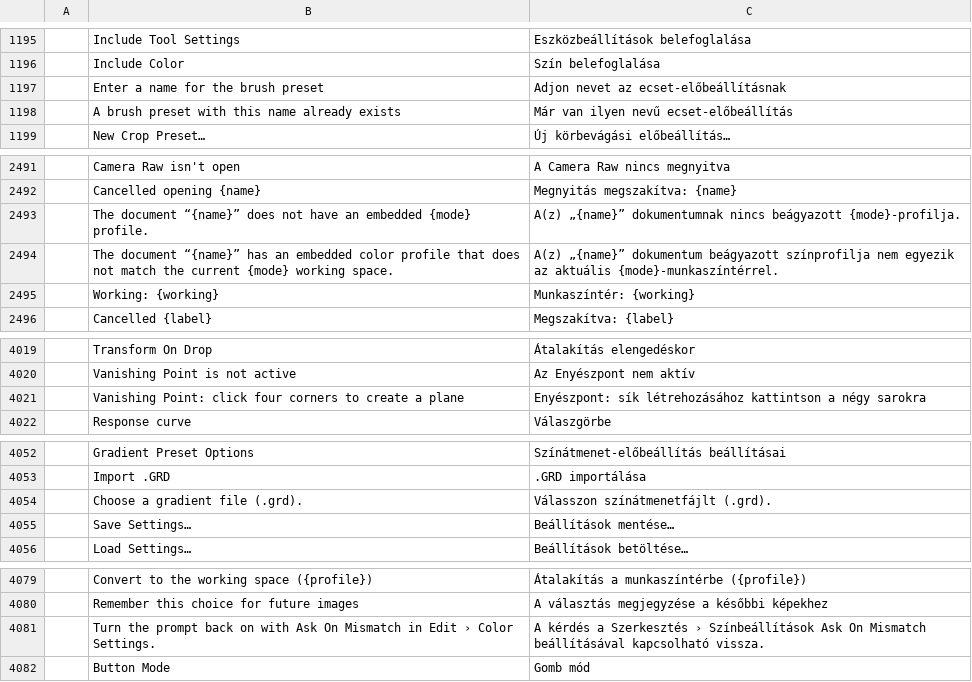
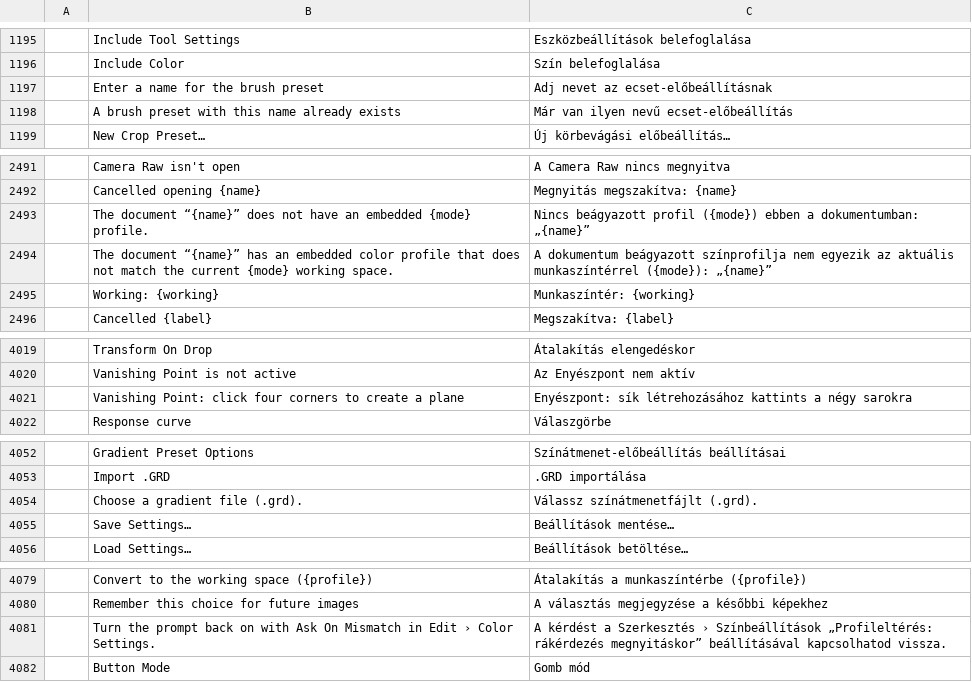
Before and after one commit to 00xJS/photocraft, a TSV file: crates/ui-egui/src/i18n/hu.tsv, drawn as a sheet; only a part is shown, gaps mark what is left out; the diff names each change by its address in the sheet, - before the commit and + after, or states it on an @@ line.

Commit message:
i18n(hu): align six rows with the catalog conventions (#5434)
Three prompts used the formal verb form ("Adjon", "Válasszon",
"kattintson"); the catalog addresses the user informally throughout.

Two colour profile messages put an article before a placeholder
("A(z) „{name}”") and glued a suffix to one ("{mode}-profilja"). The
correct form depends on the inserted value, so the placeholders now
stand after a colon or in brackets.

The Ask On Mismatch hint kept the English option name; it now names
the Hungarian label of that option in Color Settings.

```diff
--- a/crates/ui-egui/src/i18n/hu.tsv
+++ b/crates/ui-egui/src/i18n/hu.tsv
-C1197: Adjon nevet az ecset-előbeállításnak
+C1197: Adj nevet az ecset-előbeállításnak
-C2493: A(z) „{name}” dokumentumnak nincs beágyazott {mode}-profilja.
+C2493: Nincs beágyazott profil ({mode}) ebben a dokumentumban: „{name}”
-C2494: A(z) „{name}” dokumentum beágyazott színprofilja nem egyezik az aktuális {mode}-munkaszíntérrel.
+C2494: A dokumentum beágyazott színprofilja nem egyezik az aktuális munkaszíntérrel ({mode}): „{name}”
-C4021: …sík létrehozásához kattintson a négy…
+C4021: …sík létrehozásához kattints a négy…
-C4054: Válasszon színátmenetfájlt (.grd).
+C4054: Válassz színátmenetfájlt (.grd).
-C4081: A kérdés a Szerkesztés › Színbeállítások Ask On Mismatch beállításával kapcsolható vissza.
+C4081: A kérdést a Szerkesztés › Színbeállítások „Profileltérés: rákérdezés megnyitáskor” beállításával kapcsolhatod vissza.
```
